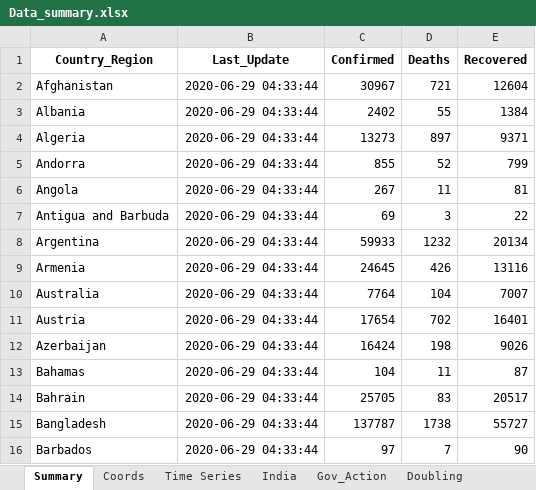
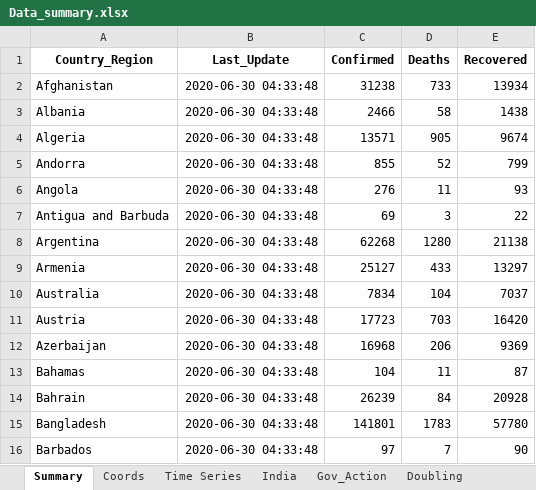
Before and after one commit to SidKumarSingh/covid-scripts, an Excel workbook: Data_summary.xlsx, sheet Summary, drawn as a sheet; only a part is shown; values as stored, in another font and other column widths than the file's, no borders; the diff covers the shown part only; the diff names each change by its address in the sheet, - before the commit and + after, or states it on an @@ line.

```diff
--- a/Data_summary.xlsx (sheet Summary)
+++ b/Data_summary.xlsx (sheet Summary)
-B2:B16 (Last_Update): 2020-06-29 04:33:44
+B2:B16 (Last_Update): 2020-06-30 04:33:48
-C2 (Confirmed): 30967
+C2 (Confirmed): 31238
-D2 (Deaths): 721
+D2 (Deaths): 733
-E2 (Recovered): 12604
+E2 (Recovered): 13934
-C3 (Confirmed): 2402
+C3 (Confirmed): 2466
-D3 (Deaths): 55
+D3 (Deaths): 58
-E3 (Recovered): 1384
+E3 (Recovered): 1438
-C4 (Confirmed): 13273
+C4 (Confirmed): 13571
-D4 (Deaths): 897
+D4 (Deaths): 905
-E4 (Recovered): 9371
+E4 (Recovered): 9674
-C6 (Confirmed): 267
+C6 (Confirmed): 276
-E6 (Recovered): 81
+E6 (Recovered): 93
-C8 (Confirmed): 59933
+C8 (Confirmed): 62268
-D8 (Deaths): 1232
+D8 (Deaths): 1280
-E8 (Recovered): 20134
+E8 (Recovered): 21138
-C9 (Confirmed): 24645
+C9 (Confirmed): 25127
-D9 (Deaths): 426
+D9 (Deaths): 433
-E9 (Recovered): 13116
+E9 (Recovered): 13297
-C10 (Confirmed): 7764
+C10 (Confirmed): 7834
-E10 (Recovered): 7007
+E10 (Recovered): 7037
-C11 (Confirmed): 17654
+C11 (Confirmed): 17723
-D11 (Deaths): 702
+D11 (Deaths): 703
-E11 (Recovered): 16401
+E11 (Recovered): 16420
-C12 (Confirmed): 16424
+C12 (Confirmed): 16968
-D12 (Deaths): 198
+D12 (Deaths): 206
-E12 (Recovered): 9026
+E12 (Recovered): 9369
-C14 (Confirmed): 25705
+C14 (Confirmed): 26239
-D14 (Deaths): 83
+D14 (Deaths): 84
-E14 (Recovered): 20517
+E14 (Recovered): 20928
-C15 (Confirmed): 137787
+C15 (Confirmed): 141801
-D15 (Deaths): 1738
+D15 (Deaths): 1783
-E15 (Recovered): 55727
+E15 (Recovered): 57780
```
Also changed, not shown: 486 edited cells elsewhere in this sheet, sheet Time Series, sheet India, sheet Scrips, sheet Sectoral, sheet Indices, Predictions.xlsx, 2 other files.
